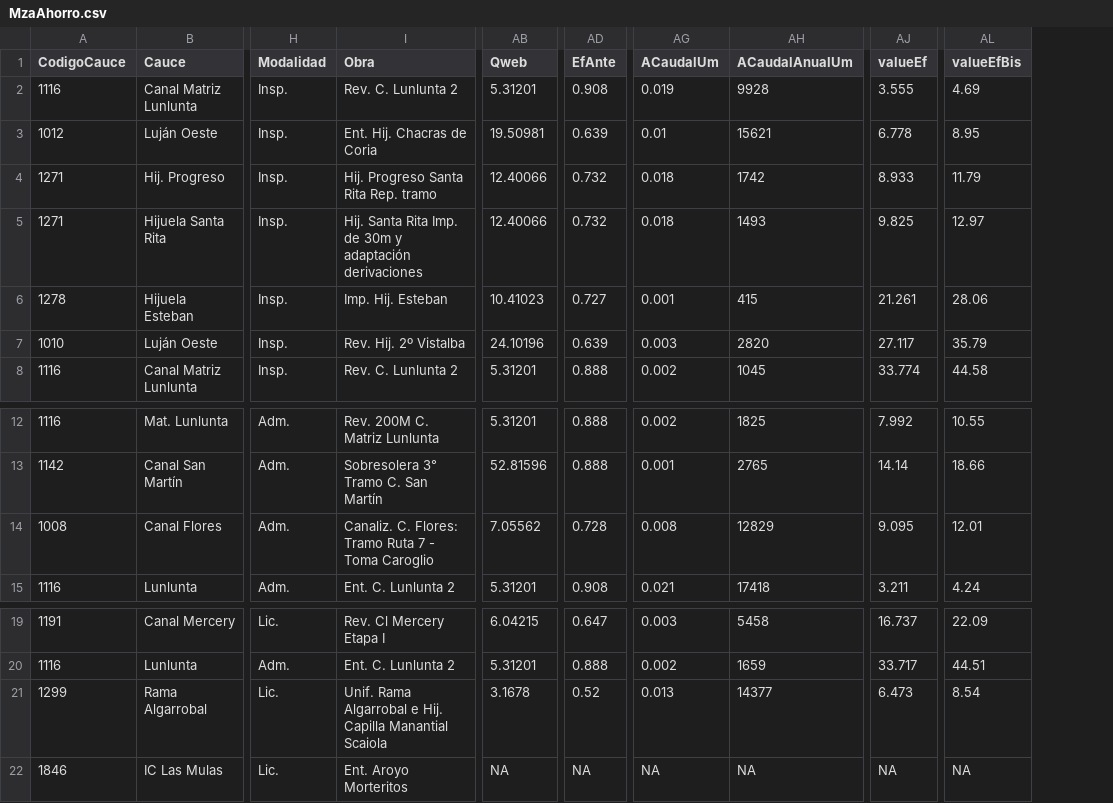
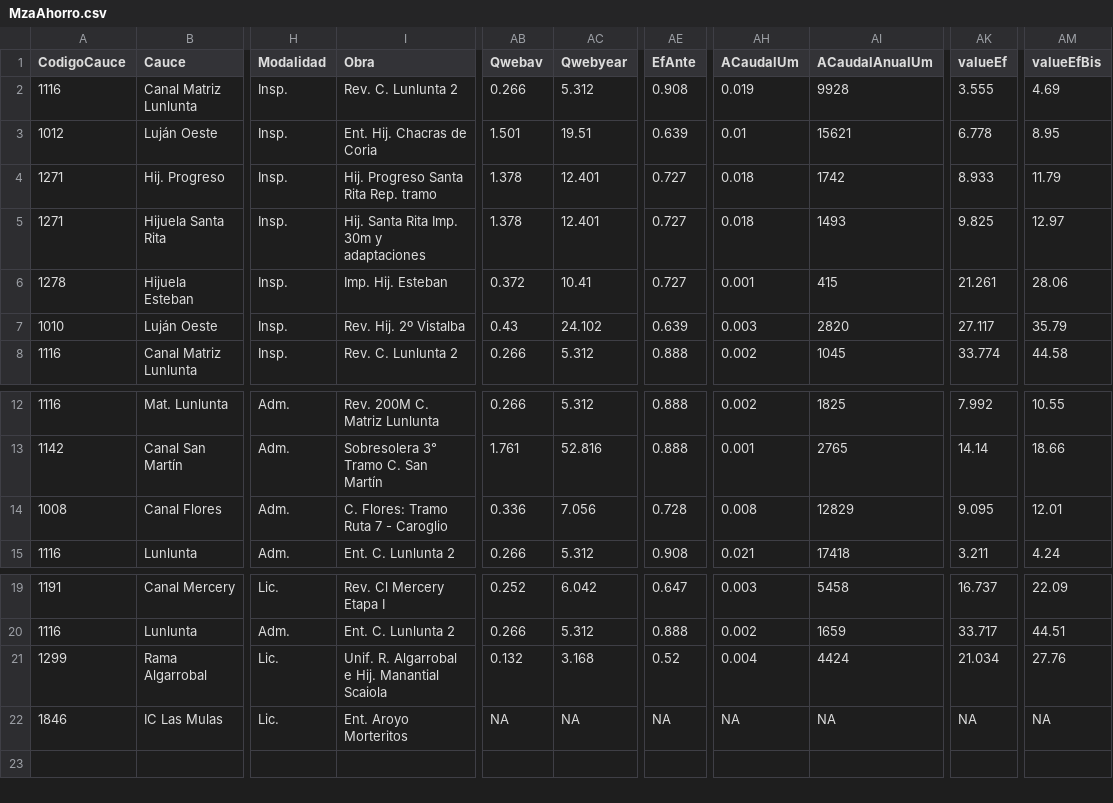
Before and after one commit to sebary/FcaIrrigacion, a CSV file: DgiData/Estimaciones/MzaAhorro.csv, drawn as a sheet; only a part is shown, gaps mark what is left out; removed rows and columns are numbered as before the commit, all else as after; the diff names each change by its address in the sheet, - before the commit and + after, or states it on an @@ line.

```diff
--- a/DgiData/Estimaciones/MzaAhorro.csv
+++ b/DgiData/Estimaciones/MzaAhorro.csv
-column AB (Qweb), rows 2-8: 5.31201 | 19.50981 | 12.40066 | 12.40066 | 10.41023 | 24.10196 | 5.31201; rows 12-15: 5.31201 | 52.81596 | 7.05562 | 5.31201; rows 19-22: 6.04215 | 5.31201 | 3.1678 | NA
+column AB (Qwebav), rows 2-8: 0.266 | 1.501 | 1.378 | 1.378 | 0.372 | 0.43 | 0.266; rows 12-15: 0.266 | 1.761 | 0.336 | 0.266; rows 19-22: 0.252 | 0.266 | 0.132 | NA
+column AC (Qwebyear), rows 2-8: 5.312 | 19.51 | 12.401 | 12.401 | 10.41 | 24.102 | 5.312; rows 12-15: 5.312 | 52.816 | 7.056 | 5.312; rows 19-22: 6.042 | 5.312 | 3.168 | NA
-AE4:AE5 (EfAnte): 0.732
+AE4:AE5 (EfAnte): 0.727
-I5 (Obra): …Rita Imp. de 30m y adaptación derivaciones
+I5 (Obra): …Rita Imp. 30m y adaptaciones
-I14 (Obra): Canaliz. C. Flores: Tramo Ruta 7 - Toma Caroglio
+I14 (Obra): C. Flores: Tramo Ruta 7 - Caroglio
-I21 (Obra): Unif. Rama Algarrobal e Hij. Capilla Manantial Scaiola
+I21 (Obra): Unif. R. Algarrobal e Hij. Manantial Scaiola
-AH21 (ACaudalUm): 0.013
+AH21 (ACaudalUm): 0.004
-AI21 (ACaudalAnualUm): 14377
+AI21 (ACaudalAnualUm): 4424
-AK21 (valueEf): 6.473
+AK21 (valueEf): 21.034
-AM21 (valueEfBis): 8.54
+AM21 (valueEfBis): 27.76
```
Also changed, not shown: 15 other files.
